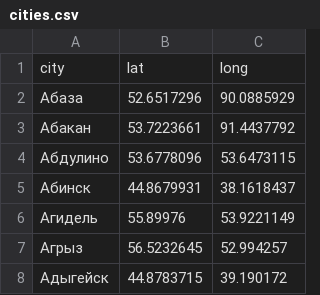
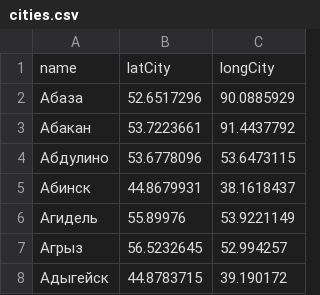
Before and after one commit to htmlacademy-yii/410135-task-force-1, a CSV file: data/cities.csv, drawn as a sheet; only a part is shown.

```diff
--- a/data/cities.csv
+++ b/data/cities.csv
@@ -1,2 +1,2 @@
-city,lat,long
+name,latCity,longCity
 Абаза,52.6517296,90.0885929
```
Also changed, not shown: data/response.csv, data/tasks.csv, 6 other files.
